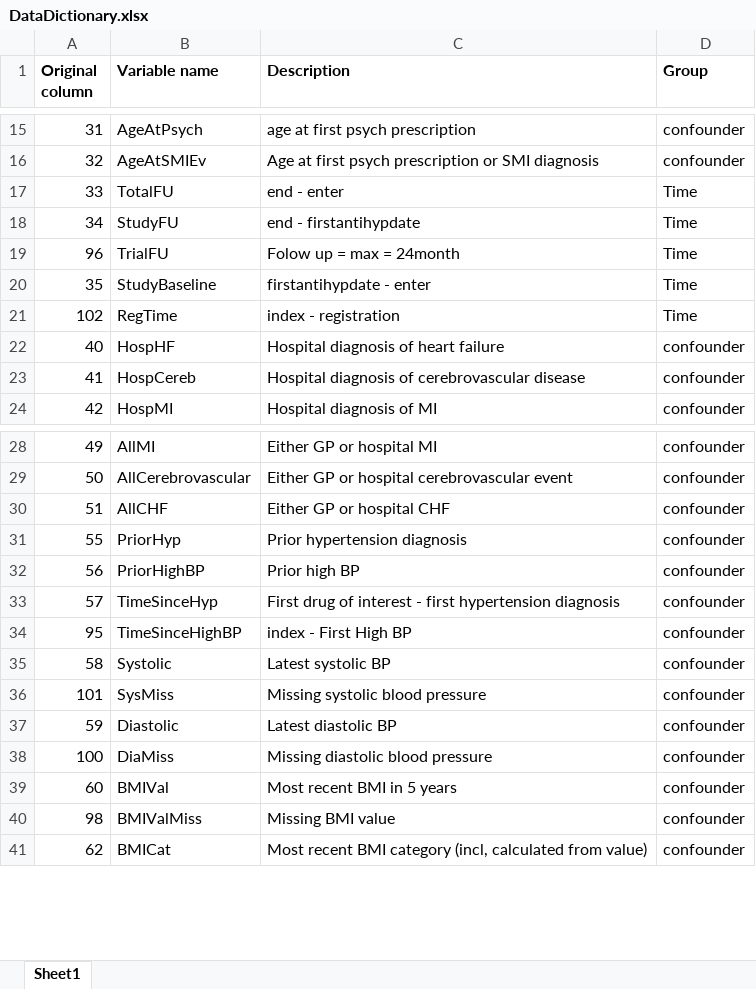
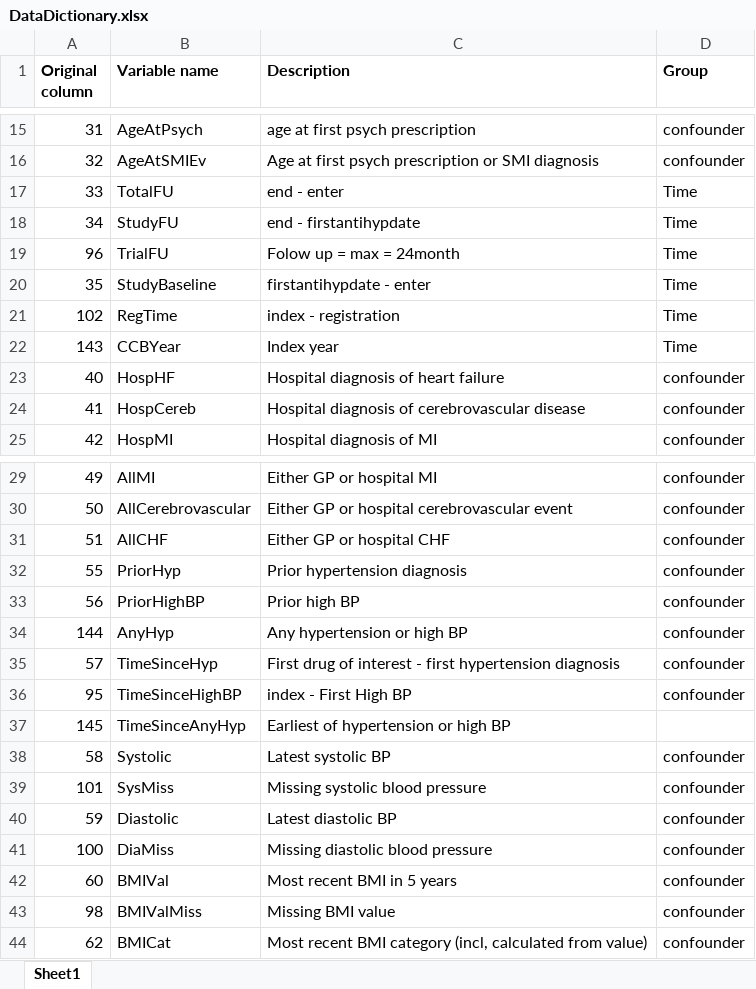
Before and after one commit to NaomiLaunders/Repurposing-CCBs-in-SMI, an Excel workbook: Outputs/DataDictionary.xlsx, sheet Sheet1, drawn as a sheet; only a part is shown, gaps mark what is left out; values as stored, in another font and other column widths than the file's, no borders; the diff names each change by its address in the sheet, - before the commit and + after, or states it on an @@ line.

Commit message:
Added fields to data dictionary and change to defnition of time since hypertension to account for missing values

```diff
--- a/Outputs/DataDictionary.xlsx (sheet Sheet1)
+++ b/Outputs/DataDictionary.xlsx (sheet Sheet1)
+row 22: 143 | CCBYear | Index year | Time
+row 34: 144 | AnyHyp | Any hypertension or high BP | confounder
+row 37: 145 | TimeSinceAnyHyp | Earliest of hypertension or high BP
```
Also changed, not shown: 1 other file.
